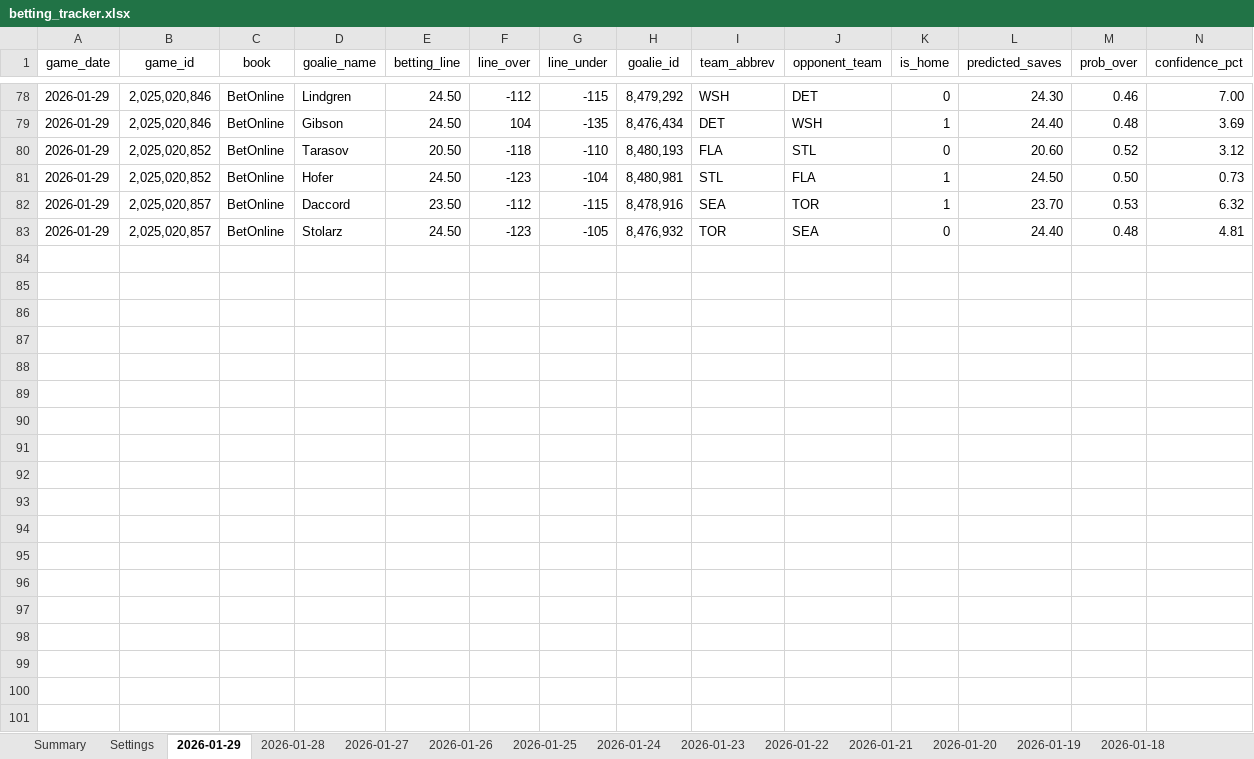
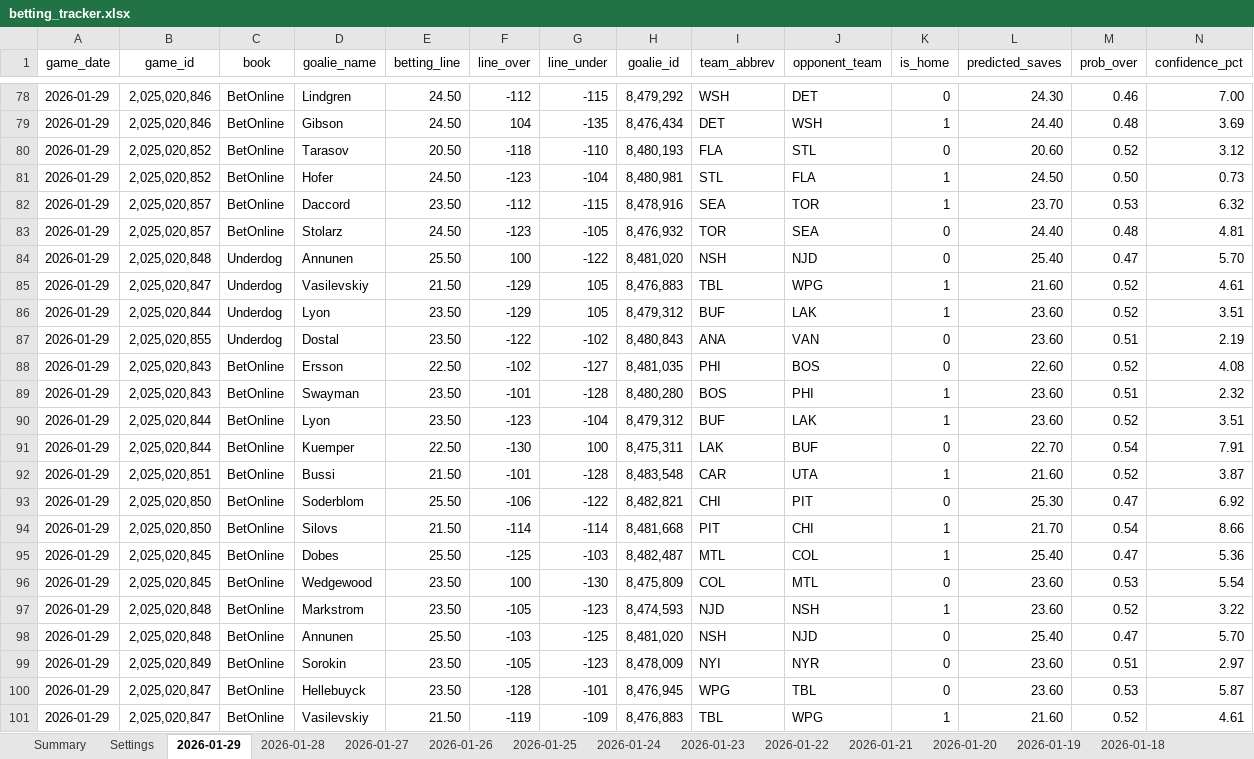
Before and after one commit to jjakemoss/saves-model-v3, an Excel workbook: betting_tracker.xlsx, sheet 2026-01-29, drawn as a sheet; only a part is shown, gaps mark what is left out; values as stored, in another font and other column widths than the file's, no borders; rows hold the shown columns only; the diff covers the shown part only; the diff names each change by its address in the sheet, - before the commit and + after, or states it on an @@ line.

Commit message:
Update betting_tracker.xlsx

```diff
--- a/betting_tracker.xlsx (sheet 2026-01-29)
+++ b/betting_tracker.xlsx (sheet 2026-01-29)
+row 84: 2026-01-29 | 2,025,020,848 | Underdog | Annunen | 25.50 | 100 | -122 | 8,481,020 | NSH | NJD | 0 | 25.40 | 0.47 | 5.70
+row 85: 2026-01-29 | 2,025,020,847 | Underdog | Vasilevskiy | 21.50 | -129 | 105 | 8,476,883 | TBL | WPG | 1 | 21.60 | 0.52 | 4.61
+row 86: 2026-01-29 | 2,025,020,844 | Underdog | Lyon | 23.50 | -129 | 105 | 8,479,312 | BUF | LAK | 1 | 23.60 | 0.52 | 3.51
+row 87: 2026-01-29 | 2,025,020,855 | Underdog | Dostal | 23.50 | -122 | -102 | 8,480,843 | ANA | VAN | 0 | 23.60 | 0.51 | 2.19
+row 88: 2026-01-29 | 2,025,020,843 | BetOnline | Ersson | 22.50 | -102 | -127 | 8,481,035 | PHI | BOS | 0 | 22.60 | 0.52 | 4.08
+row 89: 2026-01-29 | 2,025,020,843 | BetOnline | Swayman | 23.50 | -101 | -128 | 8,480,280 | BOS | PHI | 1 | 23.60 | 0.51 | 2.32
+row 90: 2026-01-29 | 2,025,020,844 | BetOnline | Lyon | 23.50 | -123 | -104 | 8,479,312 | BUF | LAK | 1 | 23.60 | 0.52 | 3.51
+row 91: 2026-01-29 | 2,025,020,844 | BetOnline | Kuemper | 22.50 | -130 | 100 | 8,475,311 | LAK | BUF | 0 | 22.70 | 0.54 | 7.91
+row 92: 2026-01-29 | 2,025,020,851 | BetOnline | Bussi | 21.50 | -101 | -128 | 8,483,548 | CAR | UTA | 1 | 21.60 | 0.52 | 3.87
+row 93: 2026-01-29 | 2,025,020,850 | BetOnline | Soderblom | 25.50 | -106 | -122 | 8,482,821 | CHI | PIT | 0 | 25.30 | 0.47 | 6.92
+row 94: 2026-01-29 | 2,025,020,850 | BetOnline | Silovs | 21.50 | -114 | -114 | 8,481,668 | PIT | CHI | 1 | 21.70 | 0.54 | 8.66
+row 95: 2026-01-29 | 2,025,020,845 | BetOnline | Dobes | 25.50 | -125 | -103 | 8,482,487 | MTL | COL | 1 | 25.40 | 0.47 | 5.36
+row 96: 2026-01-29 | 2,025,020,845 | BetOnline | Wedgewood | 23.50 | 100 | -130 | 8,475,809 | COL | MTL | 0 | 23.60 | 0.53 | 5.54
+row 97: 2026-01-29 | 2,025,020,848 | BetOnline | Markstrom | 23.50 | -105 | -123 | 8,474,593 | NJD | NSH | 1 | 23.60 | 0.52 | 3.22
+row 98: 2026-01-29 | 2,025,020,848 | BetOnline | Annunen | 25.50 | -103 | -125 | 8,481,020 | NSH | NJD | 0 | 25.40 | 0.47 | 5.70
+row 99: 2026-01-29 | 2,025,020,849 | BetOnline | Sorokin | 23.50 | -105 | -123 | 8,478,009 | NYI | NYR | 0 | 23.60 | 0.51 | 2.97
+row 100: 2026-01-29 | 2,025,020,847 | BetOnline | Hellebuyck | 23.50 | -128 | -101 | 8,476,945 | WPG | TBL | 0 | 23.60 | 0.53 | 5.87
+row 101: 2026-01-29 | 2,025,020,847 | BetOnline | Vasilevskiy | 21.50 | -119 | -109 | 8,476,883 | TBL | WPG | 1 | 21.60 | 0.52 | 4.61
```
Also changed, not shown: 3 added rows and 4 edited cells elsewhere in this sheet.
